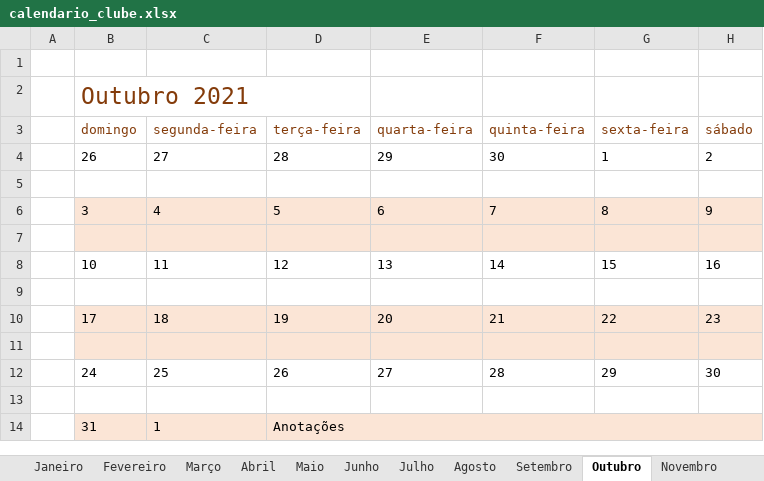
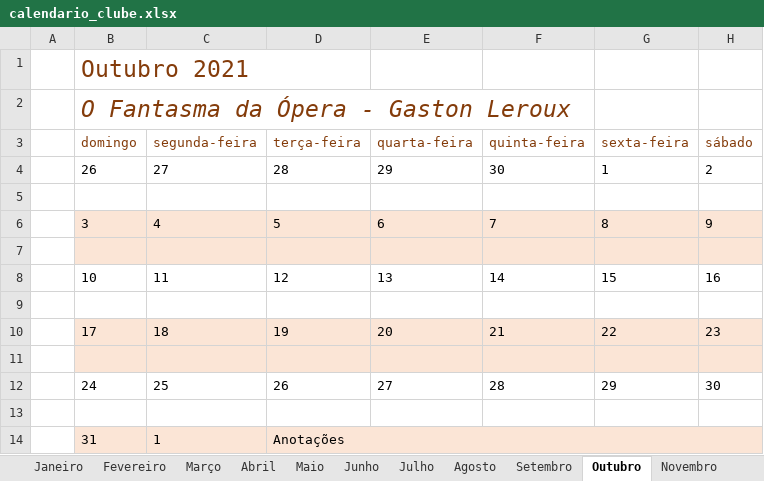
Before and after one commit to RafaelOleques/calendario-clube-livro, an Excel workbook: calendario_clube.xlsx, sheet Outubro, drawn as a sheet; values as stored, in another font and other column widths than the file's, no borders; charts and pictures and conditional formats not drawn; removed rows and columns are numbered as before the commit, all else as after; the diff names each change by its address in the sheet, - before the commit and + after, or states it on an @@ line.

```diff
--- a/calendario_clube.xlsx (sheet Outubro)
+++ b/calendario_clube.xlsx (sheet Outubro)
-row 1: (empty)
+row 2:  | O Fantasma da Ópera - Gaston Leroux
```
Also changed, not shown: sheet Setembro, charts or pictures, 6 other files.
